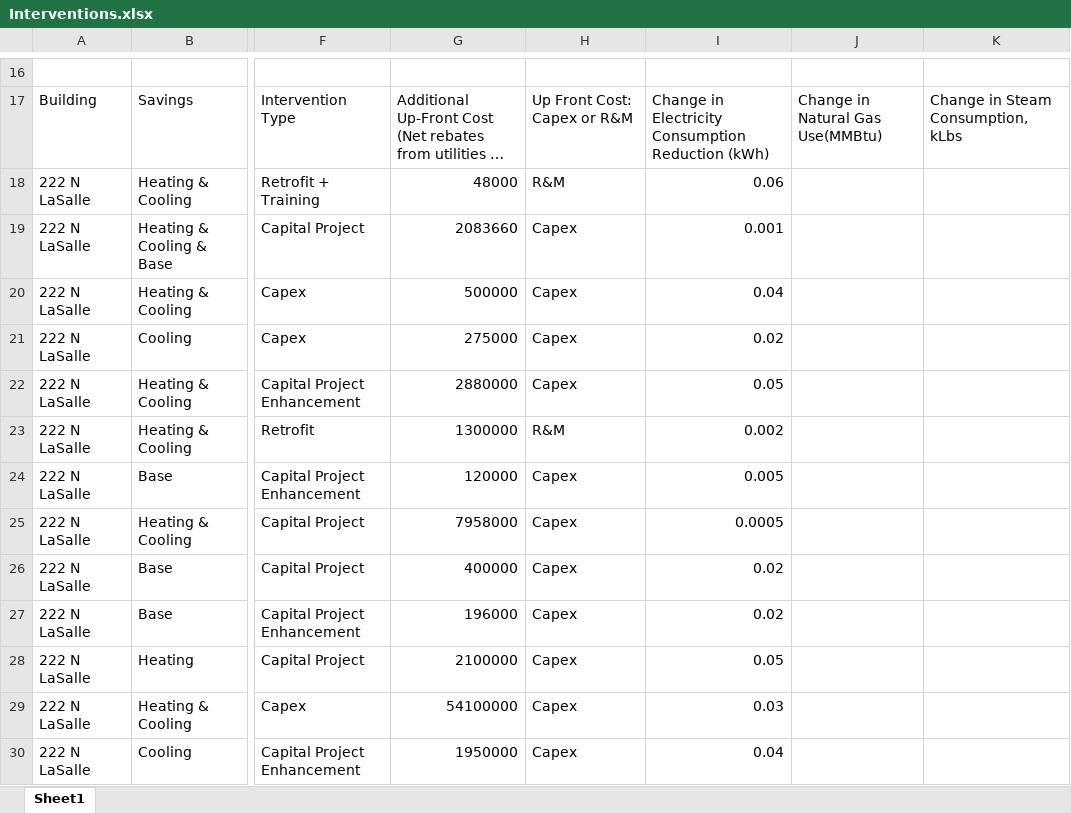
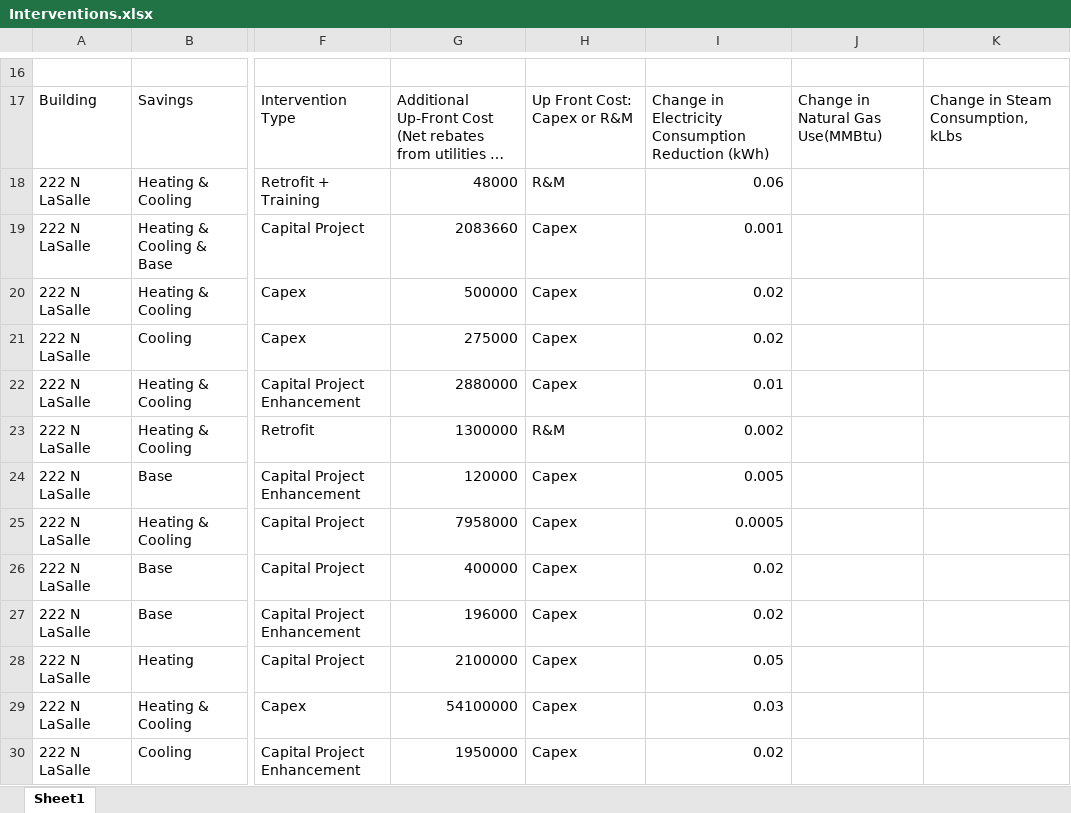
Before and after one commit to paulrode/NCZ_Interventions, an Excel workbook: data/Interventions.xlsx, sheet Sheet1, drawn as a sheet; only a part is shown, gaps mark what is left out; long unchanged cells end in …; values as stored, in another font and other column widths than the file's, no borders; the diff names each change by its address in the sheet, - before the commit and + after, or states it on an @@ line.

```diff
--- a/data/Interventions.xlsx (sheet Sheet1)
+++ b/data/Interventions.xlsx (sheet Sheet1)
-I20: 0.04
+I20: 0.02
-I22: 0.05
+I22: 0.01
-I30: 0.04
+I30: 0.02
```
Also changed, not shown: 2 other files.
